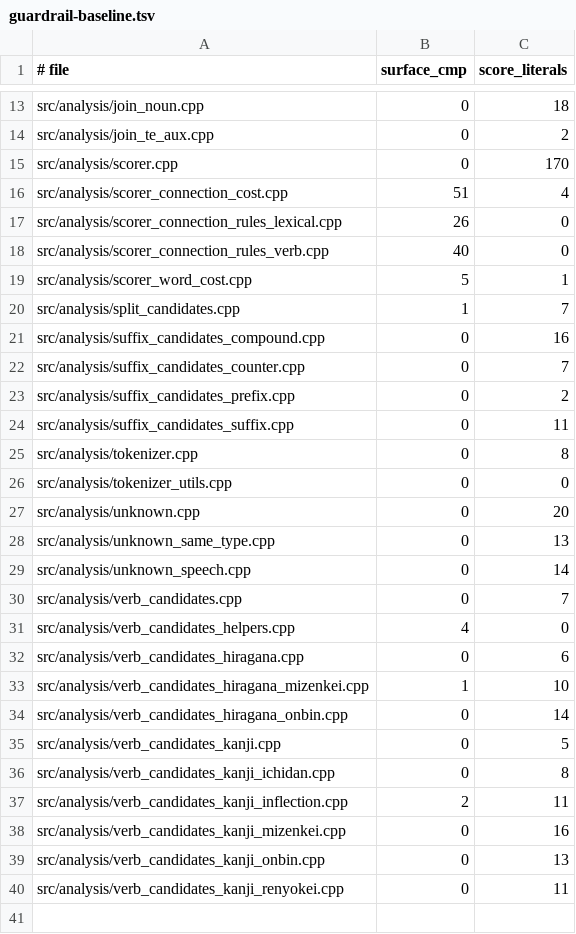
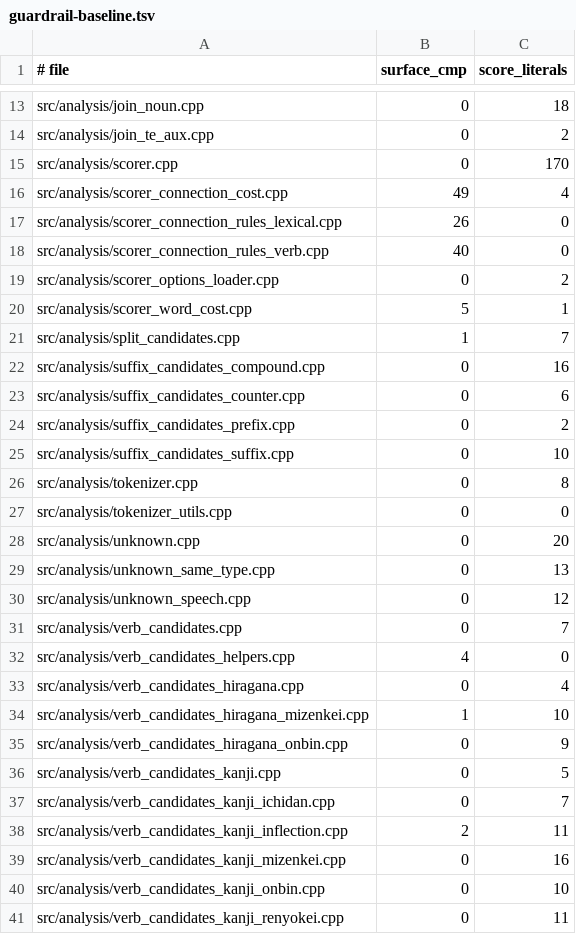
Before and after one commit to aitytech/suzume, a TSV file: scripts/guardrail-baseline.tsv, drawn as a sheet; only a part is shown, gaps mark what is left out.

Commit message:
refactor(analysis): deduplicate scoring helpers and data-drive bigram overrides
- Replace the per-POS-pair override chain in Scorer::bigramCost with a single
  descriptor table (scorer_bigram_overrides.h, kBigramOverrideSpecs) so the
  public option name, POS pair, and storage member are one definition shared by
  bigramCost and the options loader; add bigram_rules::applyRules in
  bigram_table.cpp to centralize rule application.
- Move header-only definitions into translation units: the JSON/env scorer
  options parser from scorer_options_loader.h to scorer_options_loader.cpp
  (guarded by #ifndef __EMSCRIPTEN__), and adjective_candidates,
  verb_candidates_helpers, and join_compound_verb bodies out of their
  *_internal.h into the matching .cpp.
- Collapse the mirrored conjTypeToVerbType/verbTypeToConjType switches in
  conjugation.h into a static_assert-guarded constexpr numeric cast keyed on
  the shared enum ordering.
- Extract repeated morpheme retagging in postprocessor.cpp into retag/
  retag* helpers plus retagGodanRenyokeiFromIRow, and extract setTokenFromRange
  in pretokenizer.cpp, removing copy-pasted field assignments.
- Add unit coverage: bigram_table_test.cpp, scorer_word_cost_test.cpp, and
  expanded scorer_options_loader/types_extended/japanese_format tests.
- Track a reproducible gzip (-9 -n) size alongside raw in check_wasm_size.sh
  with a two-column baseline, and regenerate the guardrail baseline reflecting
  the reduced surface-equality comparisons and raw score literals.

Motivated by the guardrail ratchet: consolidating the duplicated blocks keeps
tunable and public definitions single-sourced instead of drifting across files.

```diff
--- a/scripts/guardrail-baseline.tsv
+++ b/scripts/guardrail-baseline.tsv
@@ -15,5 +15,6 @@ src/analysis/join_te_aux.cpp	0	2
 src/analysis/scorer.cpp	0	170
-src/analysis/scorer_connection_cost.cpp	51	4
+src/analysis/scorer_connection_cost.cpp	49	4
 src/analysis/scorer_connection_rules_lexical.cpp	26	0
 src/analysis/scorer_connection_rules_verb.cpp	40	0
+src/analysis/scorer_options_loader.cpp	0	2
 src/analysis/scorer_word_cost.cpp	5	1
@@ -21,5 +22,5 @@ src/analysis/split_candidates.cpp	1	7
 src/analysis/suffix_candidates_compound.cpp	0	16
-src/analysis/suffix_candidates_counter.cpp	0	7
+src/analysis/suffix_candidates_counter.cpp	0	6
 src/analysis/suffix_candidates_prefix.cpp	0	2
-src/analysis/suffix_candidates_suffix.cpp	0	11
+src/analysis/suffix_candidates_suffix.cpp	0	10
 src/analysis/tokenizer.cpp	0	8
@@ -28,13 +29,13 @@ src/analysis/unknown.cpp	0	20
 src/analysis/unknown_same_type.cpp	0	13
-src/analysis/unknown_speech.cpp	0	14
+src/analysis/unknown_speech.cpp	0	12
 src/analysis/verb_candidates.cpp	0	7
 src/analysis/verb_candidates_helpers.cpp	4	0
-src/analysis/verb_candidates_hiragana.cpp	0	6
+src/analysis/verb_candidates_hiragana.cpp	0	4
 src/analysis/verb_candidates_hiragana_mizenkei.cpp	1	10
-src/analysis/verb_candidates_hiragana_onbin.cpp	0	14
+src/analysis/verb_candidates_hiragana_onbin.cpp	0	9
 src/analysis/verb_candidates_kanji.cpp	0	5
-src/analysis/verb_candidates_kanji_ichidan.cpp	0	8
+src/analysis/verb_candidates_kanji_ichidan.cpp	0	7
 src/analysis/verb_candidates_kanji_inflection.cpp	2	11
 src/analysis/verb_candidates_kanji_mizenkei.cpp	0	16
-src/analysis/verb_candidates_kanji_onbin.cpp	0	13
+src/analysis/verb_candidates_kanji_onbin.cpp	0	10
 src/analysis/verb_candidates_kanji_renyokei.cpp	0	11
```
Also changed, not shown: 43 other files.
